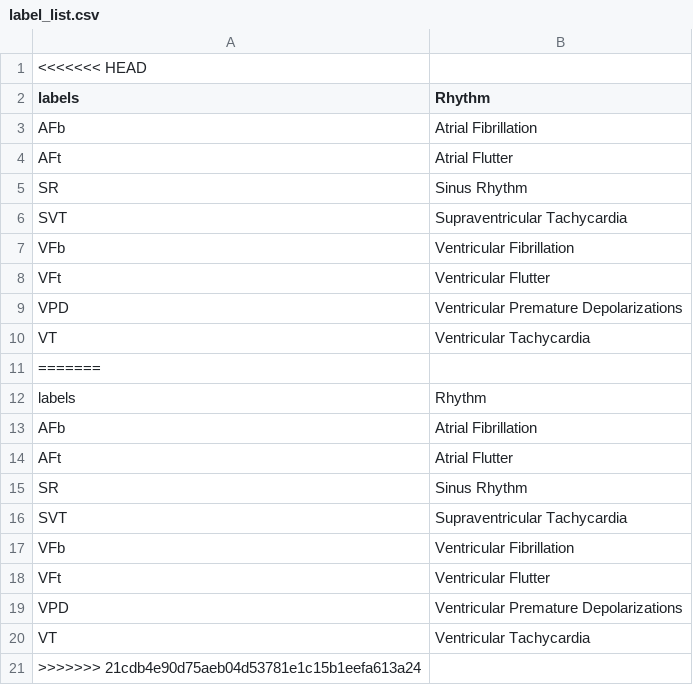
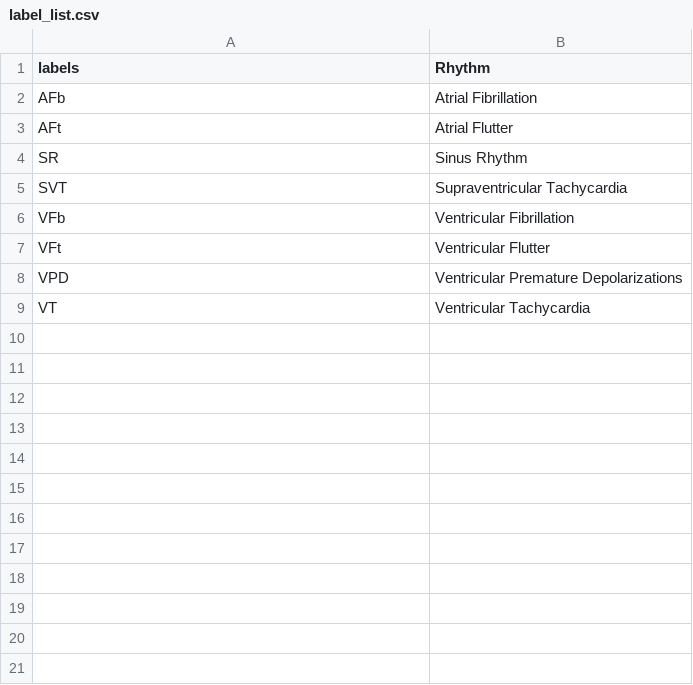
Before and after one commit to jamy54/TinyML, a CSV file: label_list.csv, drawn as a sheet; the diff names each change by its address in the sheet, - before the commit and + after, or states it on an @@ line.

```diff
--- a/label_list.csv
+++ b/label_list.csv
-row 1: <<<<<<< HEAD
-row 11: =======
-row 12: labels | Rhythm
-row 13: AFb | Atrial Fibrillation
-row 14: AFt | Atrial Flutter
-row 15: SR | Sinus Rhythm
-row 16: SVT | Supraventricular Tachycardia
-row 17: VFb | Ventricular Fibrillation
-row 18: VFt | Ventricular Flutter
-row 19: VPD | Ventricular Premature Depolarizations
-row 20: VT | Ventricular Tachycardia
-row 21: >>>>>>> 21cdb4e90d75aeb04d53781e1c15b1eefa613a24
```
Also changed, not shown: 7 other files.
